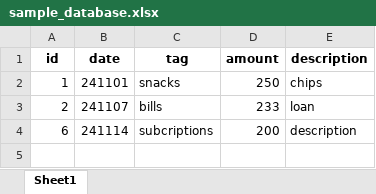
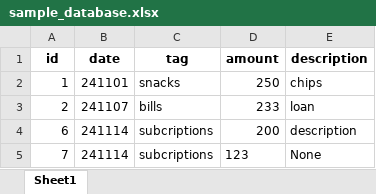
Before and after one commit to sriram835/budgeting_program, an Excel workbook: database/sample_database.xlsx, sheet Sheet1, drawn as a sheet; values as stored, in another font and other column widths than the file's, no borders; the diff names each change by its address in the sheet, - before the commit and + after, or states it on an @@ line.

```diff
--- a/database/sample_database.xlsx (sheet Sheet1)
+++ b/database/sample_database.xlsx (sheet Sheet1)
+row 5: 7 | 241114 | subcriptions | 123 | None
```
Also changed, not shown: 3 other files.
